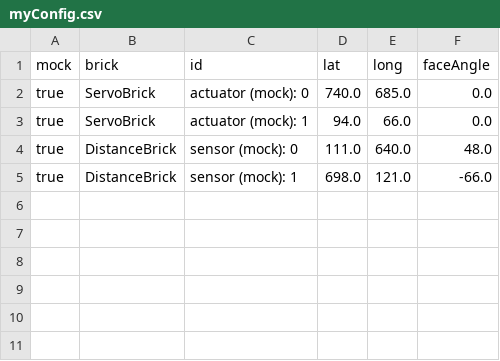
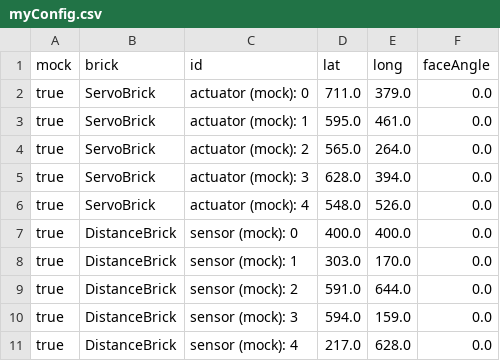
Before and after one commit to AndriWild/iot-brick-simulator, a CSV file: src/resources/myConfig.csv, drawn as a sheet.

```diff
--- a/src/resources/myConfig.csv
+++ b/src/resources/myConfig.csv
@@ -1,5 +1,11 @@
 mock,brick,id,lat,long,faceAngle
-true,ServoBrick, actuator (mock): 0, 740.0, 685.0, 0.0
-true,ServoBrick, actuator (mock): 1, 94.0, 66.0, 0.0
-true,DistanceBrick, sensor (mock): 0, 111.0, 640.0, 48.0
-true,DistanceBrick, sensor (mock): 1, 698.0, 121.0, -66.0
+true,ServoBrick, actuator (mock): 0, 711.0, 379.0, 0.0
+true,ServoBrick, actuator (mock): 1, 595.0, 461.0, 0.0
+true,ServoBrick, actuator (mock): 2, 565.0, 264.0, 0.0
+true,ServoBrick, actuator (mock): 3, 628.0, 394.0, 0.0
+true,ServoBrick, actuator (mock): 4, 548.0, 526.0, 0.0
+true,DistanceBrick, sensor (mock): 0, 400.0, 400.0, 0.0
+true,DistanceBrick, sensor (mock): 1, 303.0, 170.0, 0.0
+true,DistanceBrick, sensor (mock): 2, 591.0, 644.0, 0.0
+true,DistanceBrick, sensor (mock): 3, 594.0, 159.0, 0.0
+true,DistanceBrick, sensor (mock): 4, 217.0, 628.0, 0.0
```
Also changed, not shown: 3 other files.
